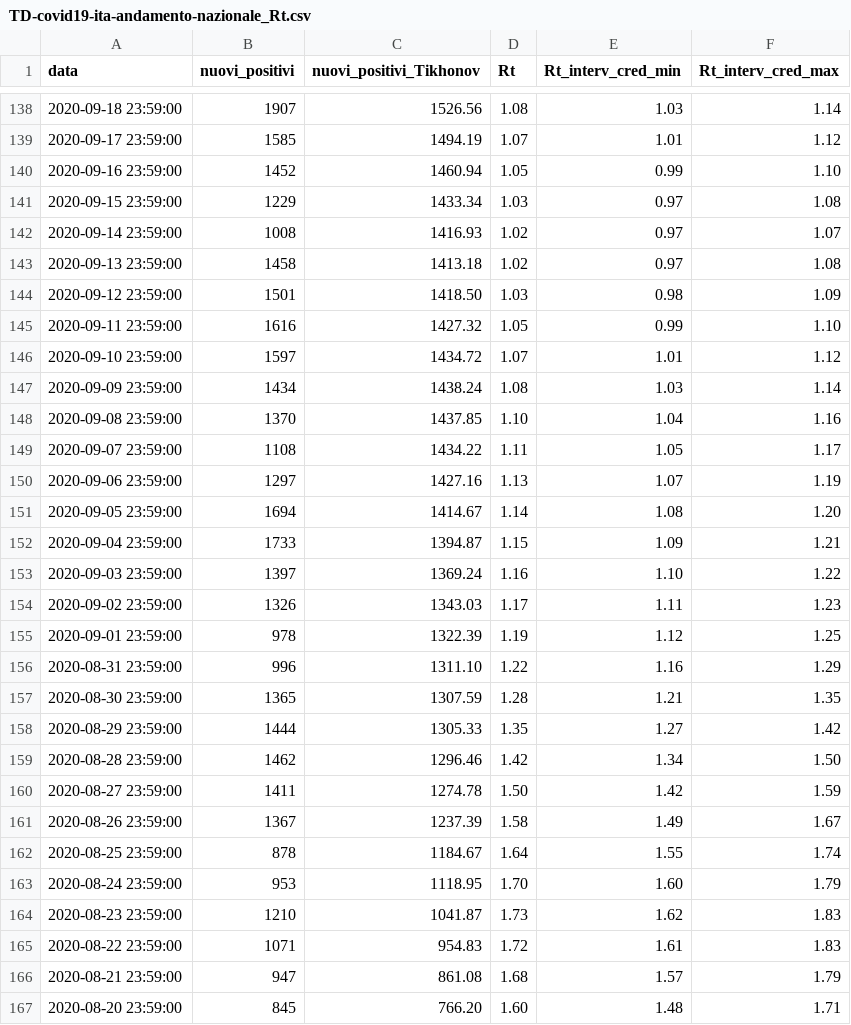
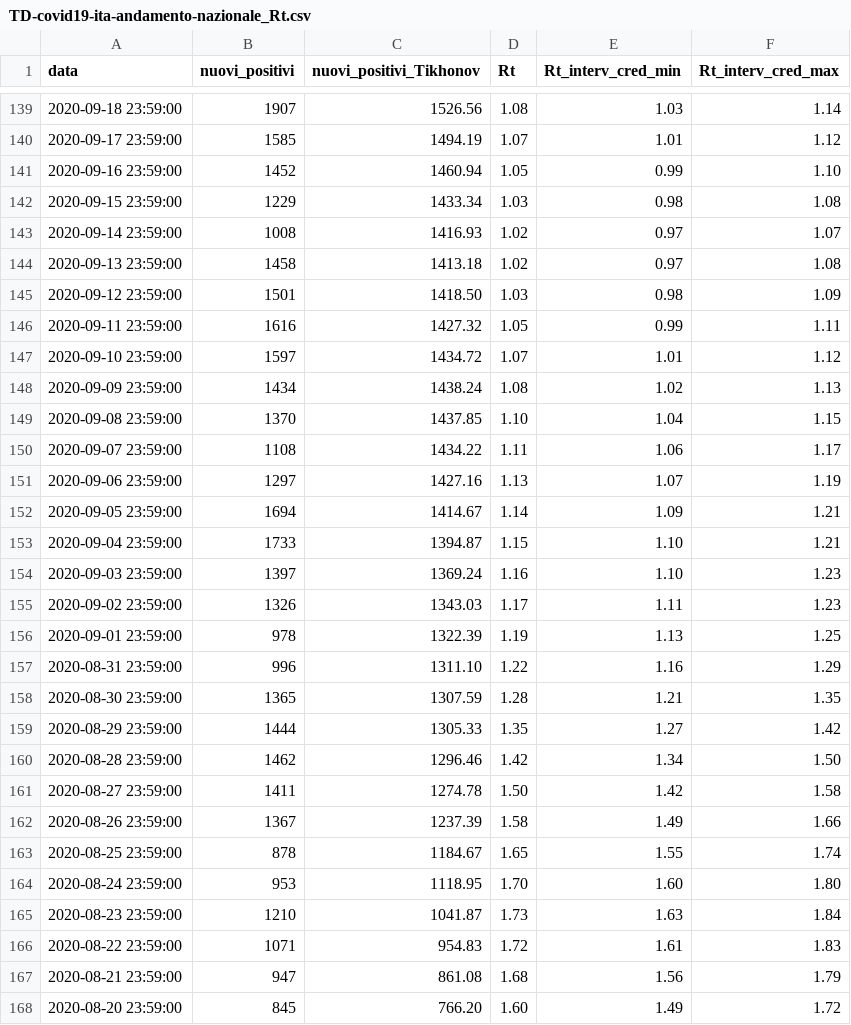
Before and after one commit to tomorrowdata/COVID-19, a CSV file: data/computed/TD-covid19-ita-andamento-nazionale_Rt.csv, drawn as a sheet; only a part is shown, gaps mark what is left out; the diff covers the shown part only.

```diff
--- a/data/computed/TD-covid19-ita-andamento-nazionale_Rt.csv
+++ b/data/computed/TD-covid19-ita-andamento-nazionale_Rt.csv
@@ -140,3 +141,3 @@ data,nuovi_positivi,nuovi_positivi_Tikhonov,Rt,Rt_interv_cred_min,Rt_interv_cred
 2020-09-16 23:59:00,1452,1460.94,1.05,0.99,1.10
-2020-09-15 23:59:00,1229,1433.34,1.03,0.97,1.08
+2020-09-15 23:59:00,1229,1433.34,1.03,0.98,1.08
 2020-09-14 23:59:00,1008,1416.93,1.02,0.97,1.07
@@ -144,13 +145,13 @@ data,nuovi_positivi,nuovi_positivi_Tikhonov,Rt,Rt_interv_cred_min,Rt_interv_cred
 2020-09-12 23:59:00,1501,1418.50,1.03,0.98,1.09
-2020-09-11 23:59:00,1616,1427.32,1.05,0.99,1.10
+2020-09-11 23:59:00,1616,1427.32,1.05,0.99,1.11
 2020-09-10 23:59:00,1597,1434.72,1.07,1.01,1.12
-2020-09-09 23:59:00,1434,1438.24,1.08,1.03,1.14
-2020-09-08 23:59:00,1370,1437.85,1.10,1.04,1.16
-2020-09-07 23:59:00,1108,1434.22,1.11,1.05,1.17
+2020-09-09 23:59:00,1434,1438.24,1.08,1.02,1.13
+2020-09-08 23:59:00,1370,1437.85,1.10,1.04,1.15
+2020-09-07 23:59:00,1108,1434.22,1.11,1.06,1.17
 2020-09-06 23:59:00,1297,1427.16,1.13,1.07,1.19
-2020-09-05 23:59:00,1694,1414.67,1.14,1.08,1.20
-2020-09-04 23:59:00,1733,1394.87,1.15,1.09,1.21
-2020-09-03 23:59:00,1397,1369.24,1.16,1.10,1.22
+2020-09-05 23:59:00,1694,1414.67,1.14,1.09,1.21
+2020-09-04 23:59:00,1733,1394.87,1.15,1.10,1.21
+2020-09-03 23:59:00,1397,1369.24,1.16,1.10,1.23
 2020-09-02 23:59:00,1326,1343.03,1.17,1.11,1.23
-2020-09-01 23:59:00,978,1322.39,1.19,1.12,1.25
+2020-09-01 23:59:00,978,1322.39,1.19,1.13,1.25
 2020-08-31 23:59:00,996,1311.10,1.22,1.16,1.29
@@ -159,9 +160,9 @@ data,nuovi_positivi,nuovi_positivi_Tikhonov,Rt,Rt_interv_cred_min,Rt_interv_cred
 2020-08-28 23:59:00,1462,1296.46,1.42,1.34,1.50
-2020-08-27 23:59:00,1411,1274.78,1.50,1.42,1.59
-2020-08-26 23:59:00,1367,1237.39,1.58,1.49,1.67
-2020-08-25 23:59:00,878,1184.67,1.64,1.55,1.74
-2020-08-24 23:59:00,953,1118.95,1.70,1.60,1.79
-2020-08-23 23:59:00,1210,1041.87,1.73,1.62,1.83
+2020-08-27 23:59:00,1411,1274.78,1.50,1.42,1.58
+2020-08-26 23:59:00,1367,1237.39,1.58,1.49,1.66
+2020-08-25 23:59:00,878,1184.67,1.65,1.55,1.74
+2020-08-24 23:59:00,953,1118.95,1.70,1.60,1.80
+2020-08-23 23:59:00,1210,1041.87,1.73,1.63,1.84
 2020-08-22 23:59:00,1071,954.83,1.72,1.61,1.83
-2020-08-21 23:59:00,947,861.08,1.68,1.57,1.79
-2020-08-20 23:59:00,845,766.20,1.60,1.48,1.71
+2020-08-21 23:59:00,947,861.08,1.68,1.56,1.79
+2020-08-20 23:59:00,845,766.20,1.60,1.49,1.72
```
Also changed, not shown: 1 added row and 159 edited cells elsewhere in this file, 4 other files.
